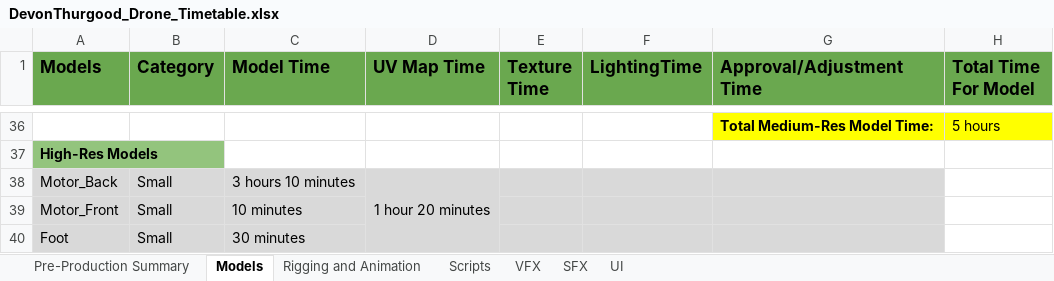
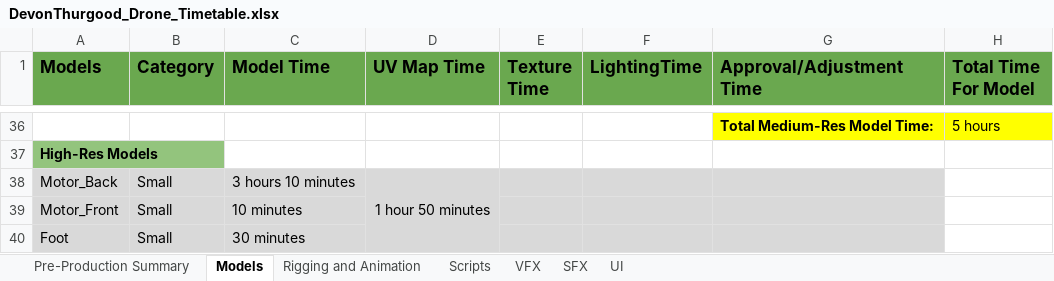
Before and after one commit to smartdevon/DGM-1660-Fall-2020-Devon-Thurgood, an Excel workbook: DevonThurgood_Drone_Timetable.xlsx, sheet Models, drawn as a sheet; only a part is shown, gaps mark what is left out; values as stored, in another font and other column widths than the file's, no borders; the diff names each change by its address in the sheet, - before the commit and + after, or states it on an @@ line.

```diff
--- a/DevonThurgood_Drone_Timetable.xlsx (sheet Models)
+++ b/DevonThurgood_Drone_Timetable.xlsx (sheet Models)
-D38 (UV Map Time): 1 hour 20 minutes
+D38 (UV Map Time): 1 hour 50 minutes
```
Also changed, not shown: 2 other files.
